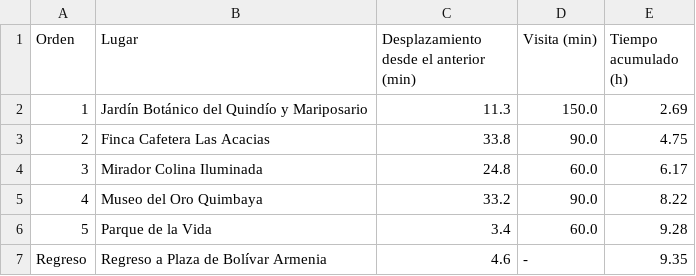
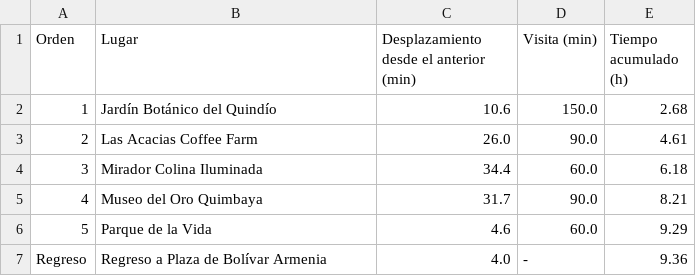
Before and after one commit to Estebangmz666/pcc-paths, a CSV file: data/resultados/r4_itinerario_11h.csv, drawn as a sheet.

```diff
--- a/data/resultados/r4_itinerario_11h.csv
+++ b/data/resultados/r4_itinerario_11h.csv
@@ -1,7 +1,7 @@
 Orden,Lugar,Desplazamiento desde el anterior (min),Visita (min),Tiempo acumulado (h)
-1,Jardín Botánico del Quindío y Mariposario,11.3,150.0,2.69
-2,Finca Cafetera Las Acacias,33.8,90.0,4.75
-3,Mirador Colina Iluminada,24.8,60.0,6.17
-4,Museo del Oro Quimbaya,33.2,90.0,8.22
-5,Parque de la Vida,3.4,60.0,9.28
-Regreso,Regreso a Plaza de Bolívar Armenia,4.6,-,9.35
+1,Jardín Botánico del Quindío,10.6,150.0,2.68
+2,Las Acacias Coffee Farm,26.0,90.0,4.61
+3,Mirador Colina Iluminada,34.4,60.0,6.18
+4,Museo del Oro Quimbaya,31.7,90.0,8.21
+5,Parque de la Vida,4.6,60.0,9.29
+Regreso,Regreso a Plaza de Bolívar Armenia,4.0,-,9.36
```
Also changed, not shown: data/catalogo_lugares.csv, data/catalogo_lugares_mapeado.csv, 38 other files.
